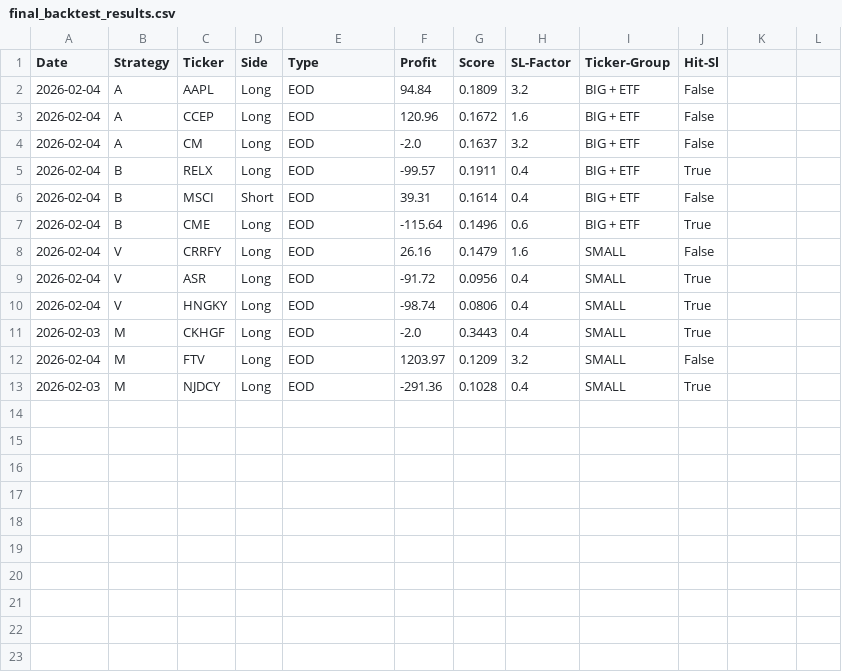
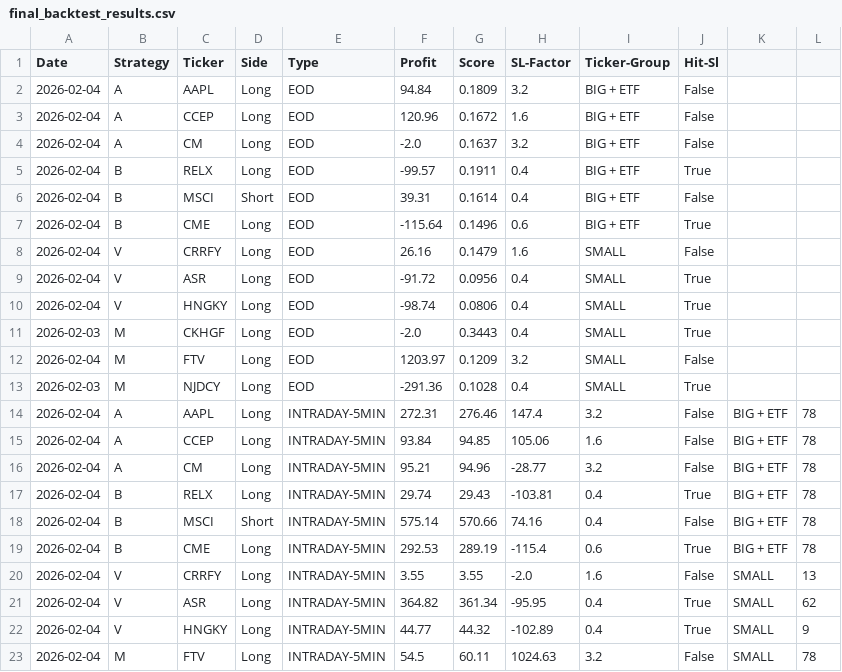
Before and after one commit to pollcerny-sudo/trading-agent-bot, a CSV file: final_backtest_results.csv, drawn as a sheet; the diff names each change by its address in the sheet, - before the commit and + after, or states it on an @@ line.

```diff
--- a/final_backtest_results.csv
+++ b/final_backtest_results.csv
+row 14: 2026-02-04 | A | AAPL | Long | INTRADAY-5MIN | 272.31 | 276.46 | 147.4 | 3.2 | False | BIG + ETF | 78
+row 15: 2026-02-04 | A | CCEP | Long | INTRADAY-5MIN | 93.84 | 94.85 | 105.06 | 1.6 | False | BIG + ETF | 78
+row 16: 2026-02-04 | A | CM | Long | INTRADAY-5MIN | 95.21 | 94.96 | -28.77 | 3.2 | False | BIG + ETF | 78
+row 17: 2026-02-04 | B | RELX | Long | INTRADAY-5MIN | 29.74 | 29.43 | -103.81 | 0.4 | True | BIG + ETF | 78
+row 18: 2026-02-04 | B | MSCI | Short | INTRADAY-5MIN | 575.14 | 570.66 | 74.16 | 0.4 | False | BIG + ETF | 78
+row 19: 2026-02-04 | B | CME | Long | INTRADAY-5MIN | 292.53 | 289.19 | -115.4 | 0.6 | True | BIG + ETF | 78
+row 20: 2026-02-04 | V | CRRFY | Long | INTRADAY-5MIN | 3.55 | 3.55 | -2.0 | 1.6 | False | SMALL | 13
+row 21: 2026-02-04 | V | ASR | Long | INTRADAY-5MIN | 364.82 | 361.34 | -95.95 | 0.4 | True | SMALL | 62
+row 22: 2026-02-04 | V | HNGKY | Long | INTRADAY-5MIN | 44.77 | 44.32 | -102.89 | 0.4 | True | SMALL | 9
+row 23: 2026-02-04 | M | FTV | Long | INTRADAY-5MIN | 54.5 | 60.11 | 1024.63 | 3.2 | False | SMALL | 78
```
Also changed, not shown: 3 other files.
